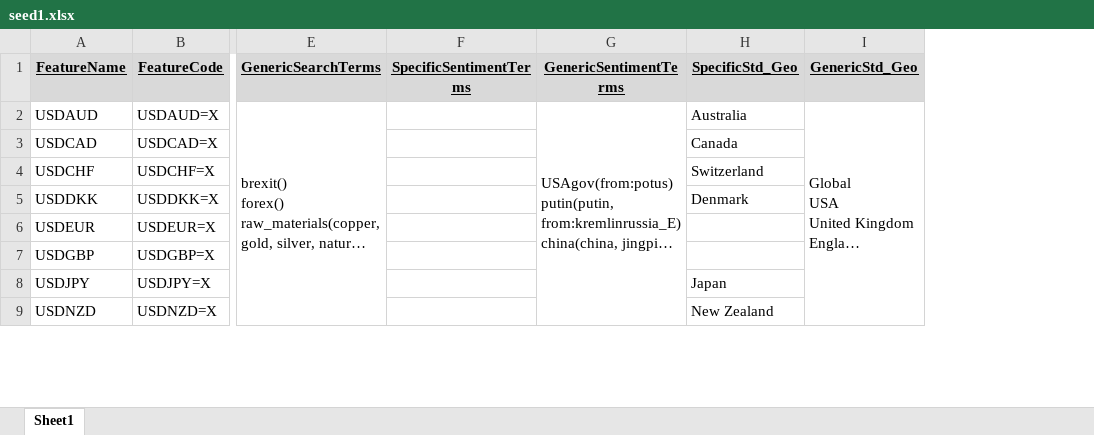
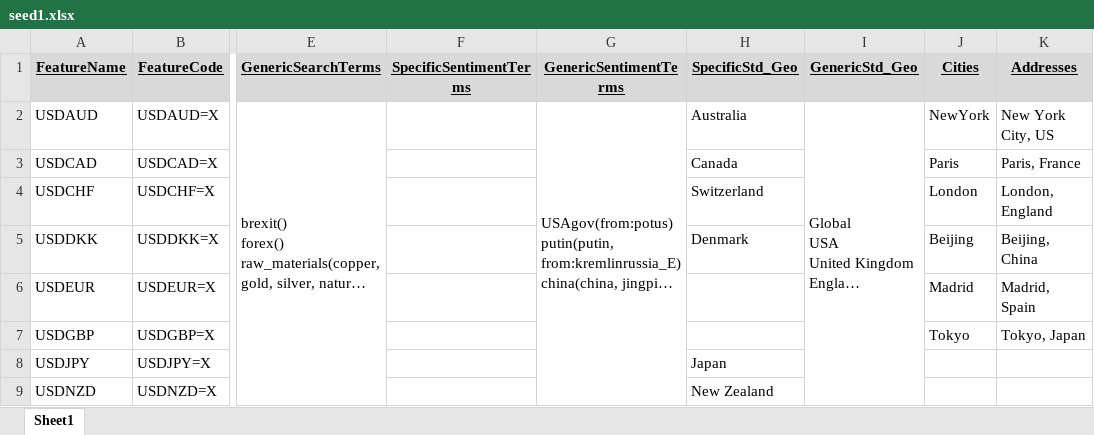
Before and after one commit to databellum-ai/climatrade, an Excel workbook: userEdition/seed1.xlsx, sheet Sheet1, drawn as a sheet; only a part is shown, gaps mark what is left out; long unchanged cells end in …; values as stored, in another font and other column widths than the file's, no borders; the diff names each change by its address in the sheet, - before the commit and + after, or states it on an @@ line.

```diff
--- a/userEdition/seed1.xlsx (sheet Sheet1)
+++ b/userEdition/seed1.xlsx (sheet Sheet1)
+column J (Cities), rows 2-7: NewYork | Paris | London | Beijing | Madrid | Tokyo
+column K (Addresses), rows 2-7: New York City, US | Paris, France | London, England | Beijing, China | Madrid, Spain | Tokyo, Japan
```
Also changed, not shown: 35 other files.
